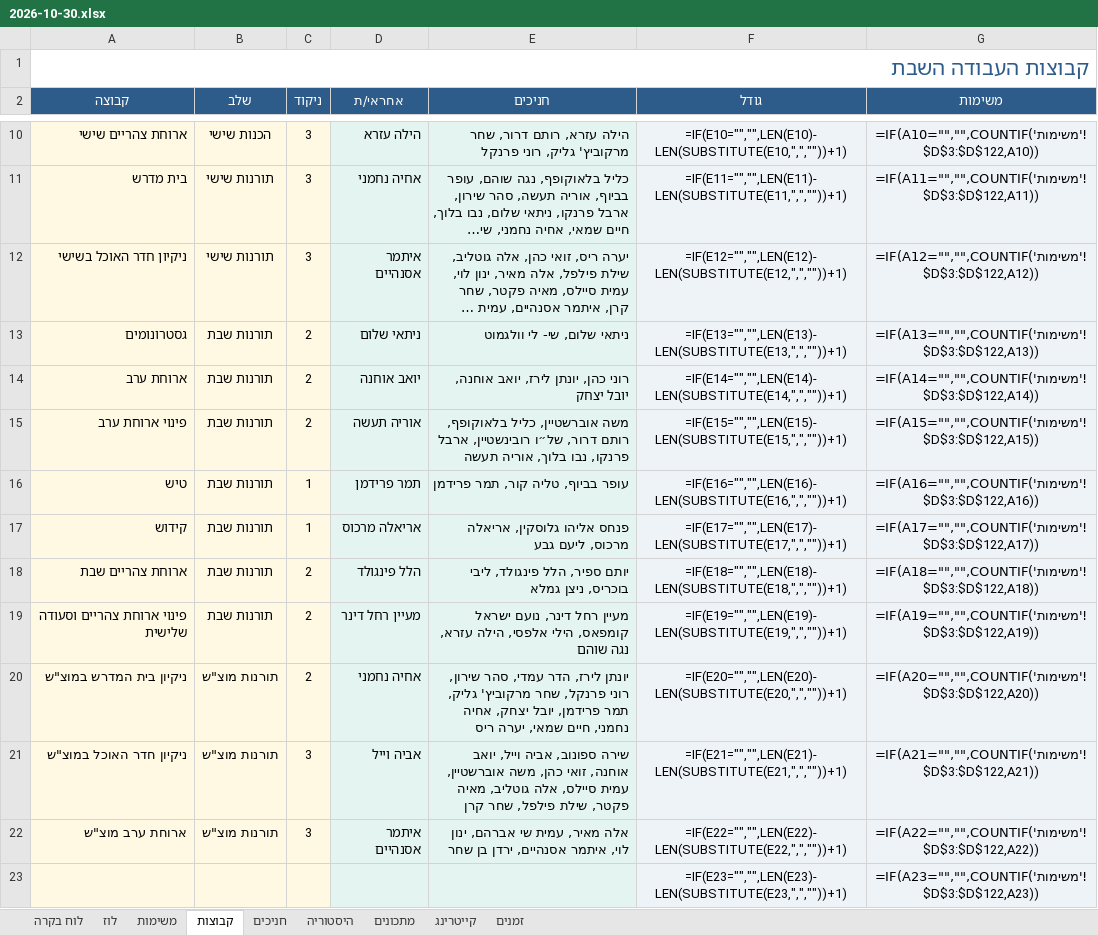
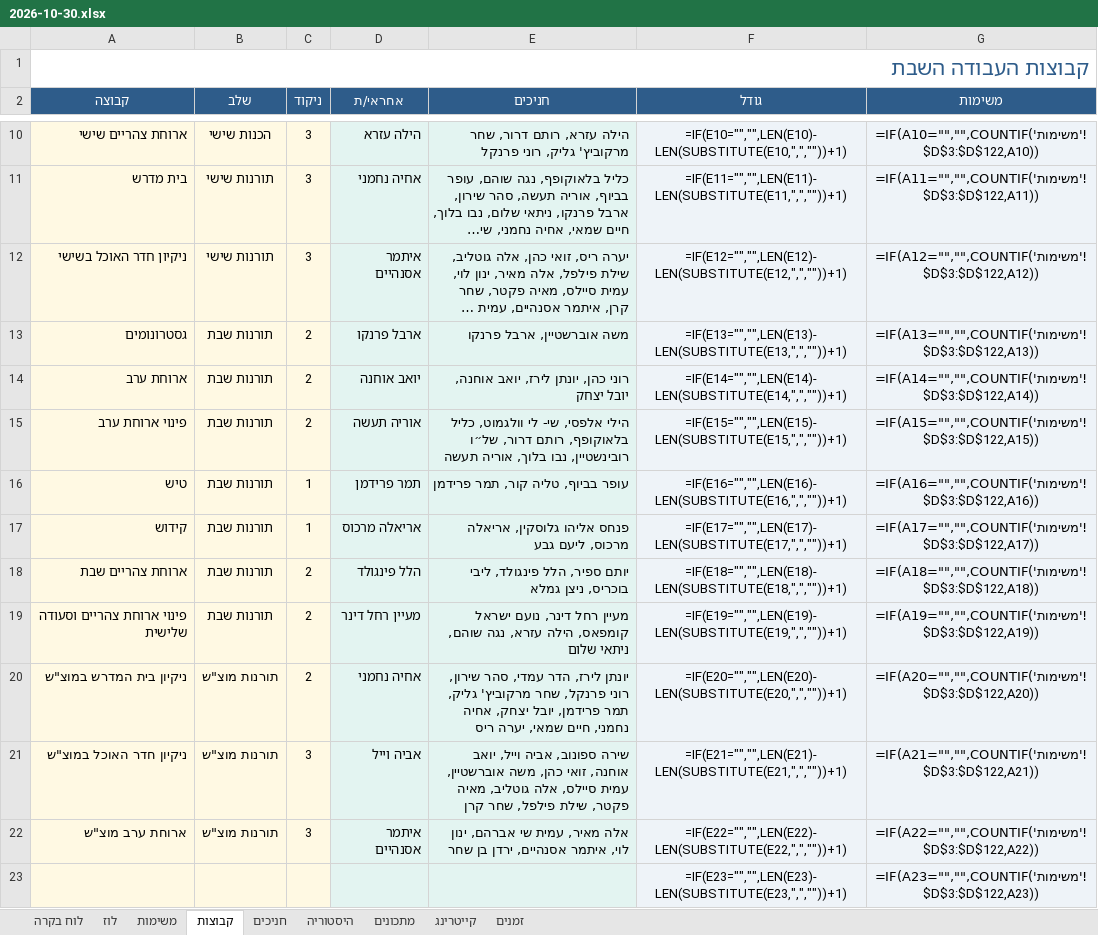
Before and after one commit to urishav464/Ein-Prat-work, an Excel workbook: shabbatot/2026-10-30.xlsx, sheet קבוצות, drawn as a sheet; only a part is shown, gaps mark what is left out; long unchanged cells end in …; values as stored, in another font and other column widths than the file's, no borders; formulas without a stored value are shown as written; the diff names each change by its address in the sheet, - before the commit and + after, or states it on an @@ line.

```diff
--- a/shabbatot/2026-10-30.xlsx (sheet קבוצות)
+++ b/shabbatot/2026-10-30.xlsx (sheet קבוצות)
-D13 (אחראי/ת): ניתאי שלום
+D13 (אחראי/ת): ארבל פרנקו
-E13 (חניכים): ניתאי שלום, שי- לי וולגמוט
+E13 (חניכים): משה אוברשטיין, ארבל פרנקו
-E15 (חניכים): משה אוברשטיין, כליל בלאוקופף, רותם דרור, של״ו רובינשטיין, ארבל פרנקו, נבו בלוך,…
+E15 (חניכים): הילי אלפסי, שי- לי וולגמוט, כליל בלאוקופף, רותם דרור, של״ו רובינשטיין, נבו בלוך,…
-E19 (חניכים): …ישראל קומפאס, הילי אלפסי, הילה עזרא, נגה שוהם
+E19 (חניכים): …ישראל קומפאס, הילה עזרא, נגה שוהם, ניתאי שלום
```
Also changed, not shown: sheet היסטוריה, sheet משימות, sheet חניכים, sheet לוז, shabbat-planner.xlsx, 30 other files.
